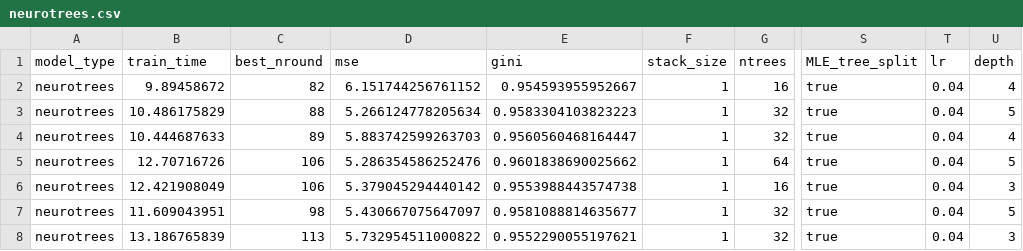
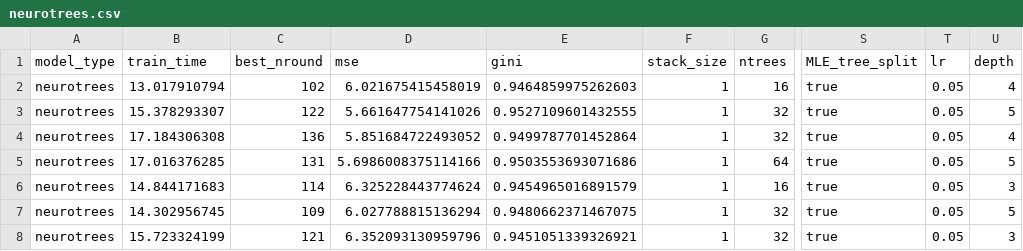
Before and after one commit to Evovest/MLBenchmarks.jl, a CSV file: results/boston/raw/neurotrees.csv, drawn as a sheet; only a part is shown, gaps mark what is left out; the diff covers the shown part only; the diff names each change by its address in the sheet, - before the commit and + after, or states it on an @@ line.

```diff
--- a/results/boston/raw/neurotrees.csv
+++ b/results/boston/raw/neurotrees.csv
-B2 (train_time): 9.89458672
+B2 (train_time): 13.017910794
-C2 (best_nround): 82
+C2 (best_nround): 102
-D2 (mse): 6.151744256761152
+D2 (mse): 6.021675415458019
-E2 (gini): 0.954593955952667
+E2 (gini): 0.9464859975262603
-T2:T8 (lr): 0.04
+T2:T8 (lr): 0.05
-B3 (train_time): 10.486175829
+B3 (train_time): 15.378293307
-C3 (best_nround): 88
+C3 (best_nround): 122
-D3 (mse): 5.266124778205634
+D3 (mse): 5.661647754141026
-E3 (gini): 0.9583304103823223
+E3 (gini): 0.9527109601432555
-B4 (train_time): 10.444687633
+B4 (train_time): 17.184306308
-C4 (best_nround): 89
+C4 (best_nround): 136
-D4 (mse): 5.883742599263703
+D4 (mse): 5.851684722493052
-E4 (gini): 0.9560560468164447
+E4 (gini): 0.9499787701452864
-B5 (train_time): 12.70716726
+B5 (train_time): 17.016376285
-C5 (best_nround): 106
+C5 (best_nround): 131
-D5 (mse): 5.286354586252476
+D5 (mse): 5.6986008375114166
-E5 (gini): 0.9601838690025662
+E5 (gini): 0.9503553693071686
-B6 (train_time): 12.421908049
+B6 (train_time): 14.844171683
-C6 (best_nround): 106
+C6 (best_nround): 114
-D6 (mse): 5.379045294440142
+D6 (mse): 6.325228443774624
-E6 (gini): 0.9553988443574738
+E6 (gini): 0.9454965016891579
-B7 (train_time): 11.609043951
+B7 (train_time): 14.302956745
-C7 (best_nround): 98
+C7 (best_nround): 109
-D7 (mse): 5.430667075647097
+D7 (mse): 6.027788815136294
-E7 (gini): 0.9581088814635677
+E7 (gini): 0.9480662371467075
-B8 (train_time): 13.186765839
+B8 (train_time): 15.723324199
-C8 (best_nround): 113
+C8 (best_nround): 121
-D8 (mse): 5.732954511000822
+D8 (mse): 6.352093130959796
-E8 (gini): 0.9552290055197621
+E8 (gini): 0.9451051339326921
```
Also changed, not shown: 45 edited cells elsewhere in this file, results/msrank/raw/lightgbm.csv, results/titanic/raw/lightgbm.csv, 30 other files.
